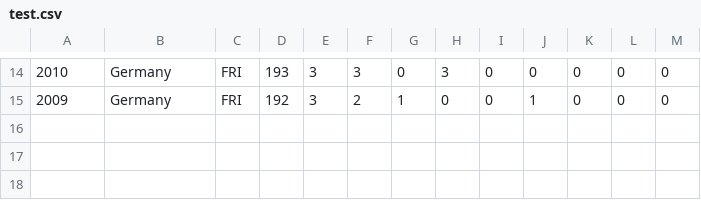
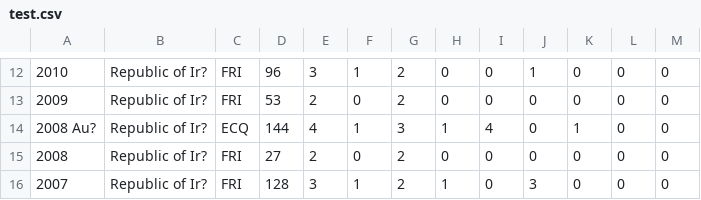
Before and after one commit to thezane/soccer-predictions, a CSV file: data/test.csv, drawn as a sheet; only a part is shown, gaps mark what is left out; the diff covers the shown part only.

```diff
--- a/data/test.csv
+++ b/data/test.csv
@@ -14,2 +12,5 @@
-2010,"Germany","FRI",193,3,3,0,3,0,0,0,0,0
-2009,"Germany","FRI",192,3,2,1,0,0,1,0,0,0
+2010,"Republic of Ir?","FRI",96,3,1,2,0,0,1,0,0,0
+2009,"Republic of Ir?","FRI",53,2,0,2,0,0,0,0,0,0
+"2008 Au?","Republic of Ir?","ECQ",144,4,1,3,1,4,0,1,0,0
+2008,"Republic of Ir?","FRI",27,2,0,2,0,0,0,0,0,0
+2007,"Republic of Ir?","FRI",128,3,1,2,1,0,3,0,0,0
```
Also changed, not shown: 2 added rows, 4 removed rows and 61 edited cells elsewhere in this file, 4 other files.
